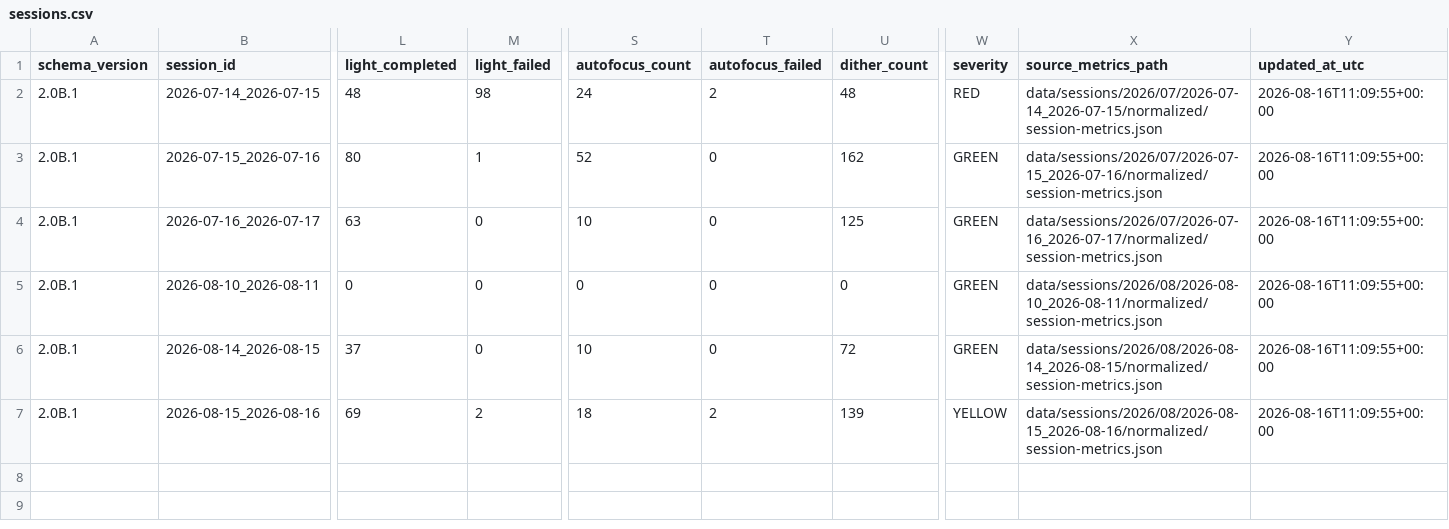
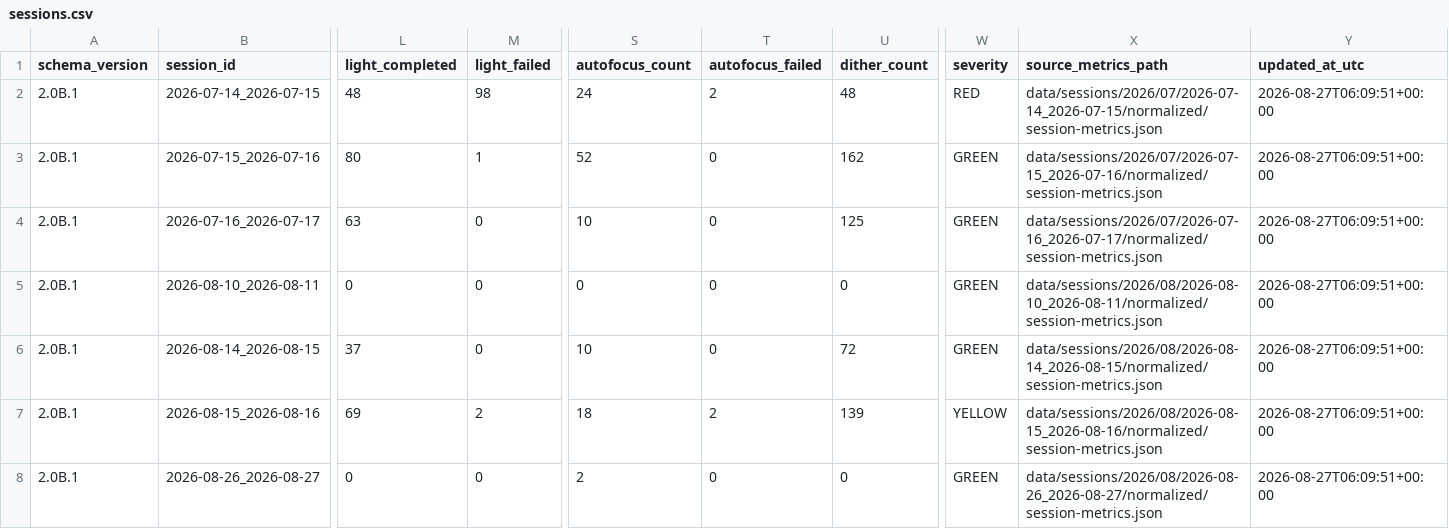
Before and after one commit to maininimassimo-bit/digital-stargate-manual, a CSV file: data/analytics/history/sessions.csv, drawn as a sheet; only a part is shown, gaps mark what is left out; rows hold the shown columns only; the diff names each change by its address in the sheet, - before the commit and + after, or states it on an @@ line.

```diff
--- a/data/analytics/history/sessions.csv
+++ b/data/analytics/history/sessions.csv
-Y2:Y7 (updated_at_utc): 2026-08-16T11:09:55+00:00
+Y2:Y7 (updated_at_utc): 2026-08-27T06:09:51+00:00
+row 8: 2.0B.1 | 2026-08-26_2026-08-27 | 0 | 0 | 2 | 0 | 0 | GREEN | data/sessions/2026/08/2026-08-26_2026-08-27/normalized/session-metrics.json | 2026-08-27T06:09:51+00:00
```
Also changed, not shown: 13 other files.
